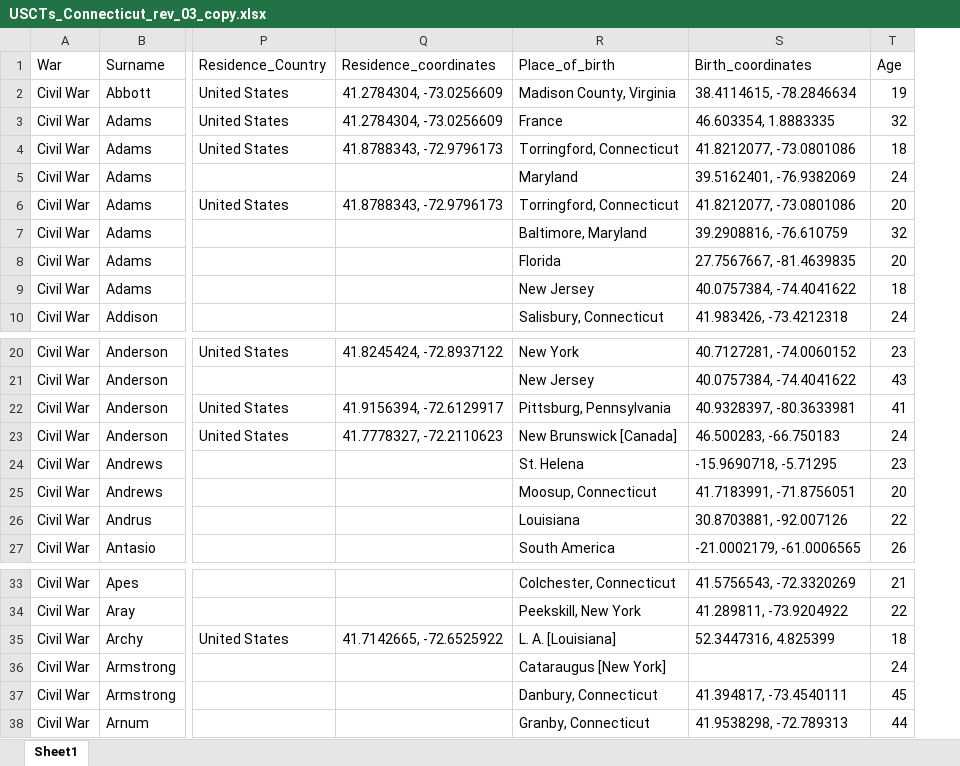
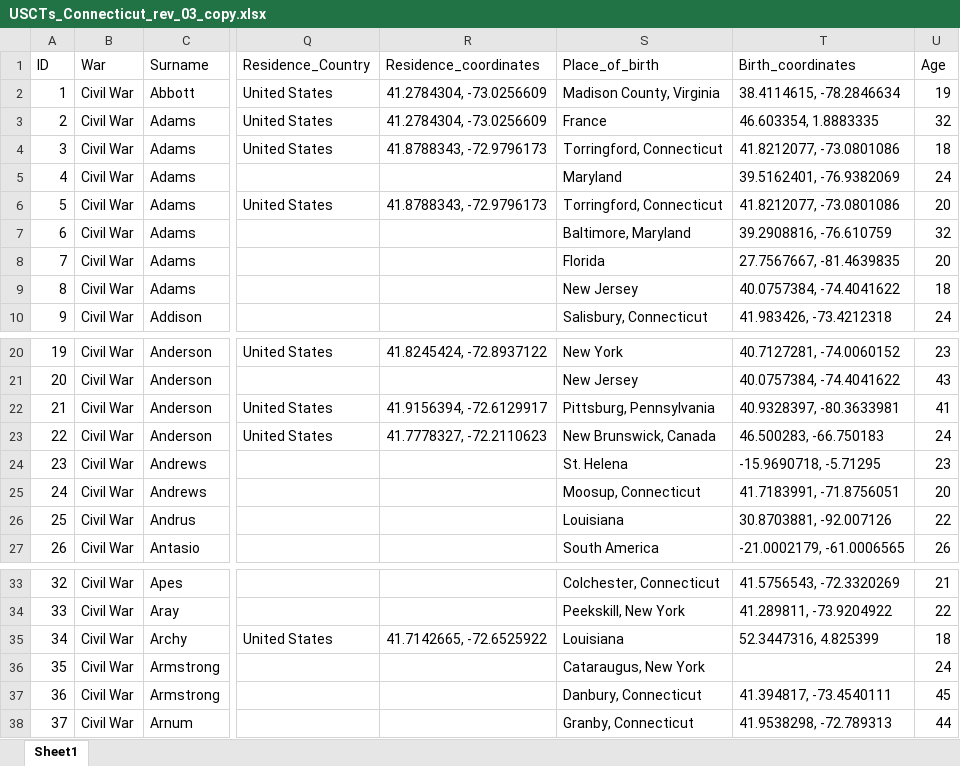
Before and after one commit to osamahabib5/compile_bon_records, an Excel workbook: USCTs_Connecticut_rev_03_copy.xlsx, sheet Sheet1, drawn as a sheet; only a part is shown, gaps mark what is left out; values as stored, in another font and other column widths than the file's, no cell formats; addresses are those after the commit; the diff names each change by its address in the sheet, - before the commit and + after, or states it on an @@ line.

Commit message:
script for getting place_of_birth coordinates for USCT soldiers

```diff
--- a/USCTs_Connecticut_rev_03_copy.xlsx (sheet Sheet1)
+++ b/USCTs_Connecticut_rev_03_copy.xlsx (sheet Sheet1)
+column A (ID), rows 2-10: 1 | 2 | 3 | 4 | 5 | 6 | 7 | 8 | 9; rows 20-27: 19 | 20 | 21 | 22 | 23 | 24 | 25 | 26; rows 33-38: 32 | 33 | 34 | 35 | 36 | 37
-S23 (Place_of_birth): New Brunswick [Canada]
+S23 (Place_of_birth): New Brunswick, Canada
-S35 (Place_of_birth): L. A. [Louisiana]
+S35 (Place_of_birth): Louisiana
-S36 (Place_of_birth): Cataraugus [New York]
+S36 (Place_of_birth): Cataraugus, New York
```
Also changed, not shown: cell formats, 4 other files.
